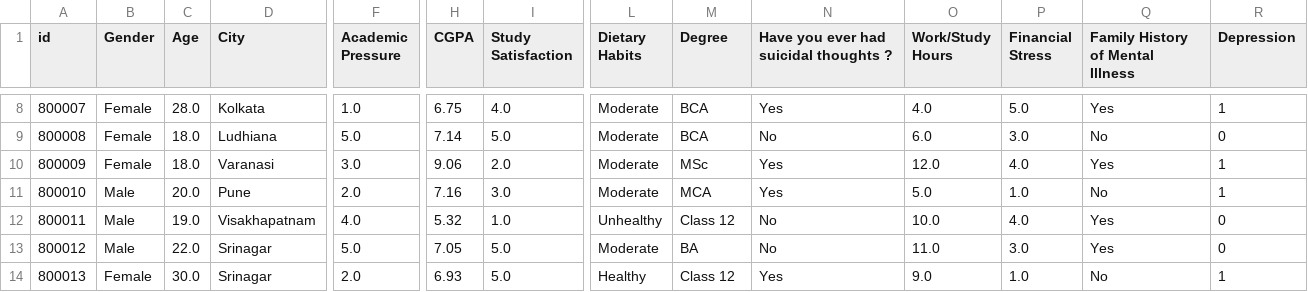
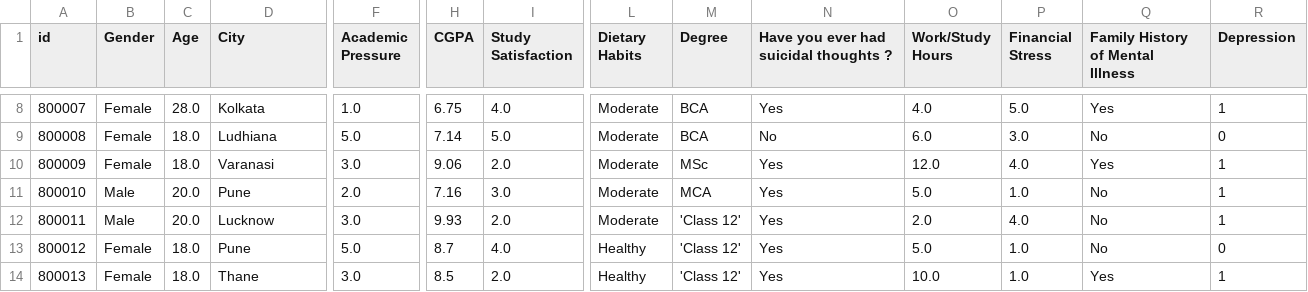
Before and after one commit to Nozwo/dataset, a CSV file: sampel_100_data.csv, drawn as a sheet; only a part is shown, gaps mark what is left out; the diff covers the shown part only; the diff names each change by its address in the sheet, - before the commit and + after, or states it on an @@ line.

```diff
--- a/sampel_100_data.csv
+++ b/sampel_100_data.csv
-C12 (Age): 19.0
+C12 (Age): 20.0
-D12 (City): Visakhapatnam
+D12 (City): Lucknow
-F12 (Academic Pressure): 4.0
+F12 (Academic Pressure): 3.0
-H12 (CGPA): 5.32
+H12 (CGPA): 9.93
-I12 (Study Satisfaction): 1.0
+I12 (Study Satisfaction): 2.0
-L12 (Dietary Habits): Unhealthy
+L12 (Dietary Habits): Moderate
-M12 (Degree): Class 12
+M12 (Degree): 'Class 12'
-N12:N13: No
+N12:N13: Yes
-O12 (Work/Study Hours): 10.0
+O12 (Work/Study Hours): 2.0
-Q12:Q13 (Family History of Mental Illness): Yes
+Q12:Q13 (Family History of Mental Illness): No
-R12 (Depression): 0
+R12 (Depression): 1
-B13 (Gender): Male
+B13 (Gender): Female
-C13 (Age): 22.0
+C13 (Age): 18.0
-D13 (City): Srinagar
+D13 (City): Pune
-H13 (CGPA): 7.05
+H13 (CGPA): 8.7
-I13 (Study Satisfaction): 5.0
+I13 (Study Satisfaction): 4.0
-L13 (Dietary Habits): Moderate
+L13 (Dietary Habits): Healthy
-M13 (Degree): BA
+M13 (Degree): 'Class 12'
-O13 (Work/Study Hours): 11.0
+O13 (Work/Study Hours): 5.0
-P13 (Financial Stress): 3.0
+P13 (Financial Stress): 1.0
-C14 (Age): 30.0
+C14 (Age): 18.0
-D14 (City): Srinagar
+D14 (City): Thane
-F14 (Academic Pressure): 2.0
+F14 (Academic Pressure): 3.0
-H14 (CGPA): 6.93
+H14 (CGPA): 8.5
-I14 (Study Satisfaction): 5.0
+I14 (Study Satisfaction): 2.0
-M14 (Degree): Class 12
+M14 (Degree): 'Class 12'
-O14 (Work/Study Hours): 9.0
+O14 (Work/Study Hours): 10.0
-Q14 (Family History of Mental Illness): No
+Q14 (Family History of Mental Illness): Yes
```
Also changed, not shown: 148 edited cells elsewhere in this file.
